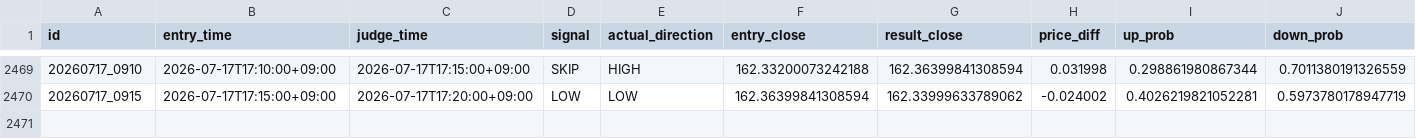
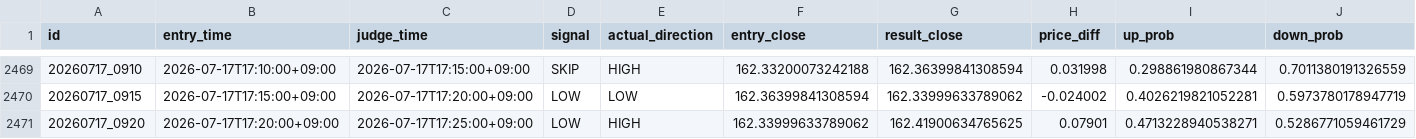
Before and after one commit to jv8gbf476b-ctrl/BO_AI_5M, a CSV file: history.csv, drawn as a sheet; only a part is shown, gaps mark what is left out; rows hold the shown columns only; the diff names each change by its address in the sheet, - before the commit and + after, or states it on an @@ line.

```diff
--- a/history.csv
+++ b/history.csv
+row 2471: 20260717_0920 | 2026-07-17T17:20:00+09:00 | 2026-07-17T17:25:00+09:00 | LOW | HIGH | 162.33999633789062 | 162.41900634765625 | 0.07901 | 0.4713228940538271 | 0.5286771059461729
```
Also changed, not shown: 1 other file.
